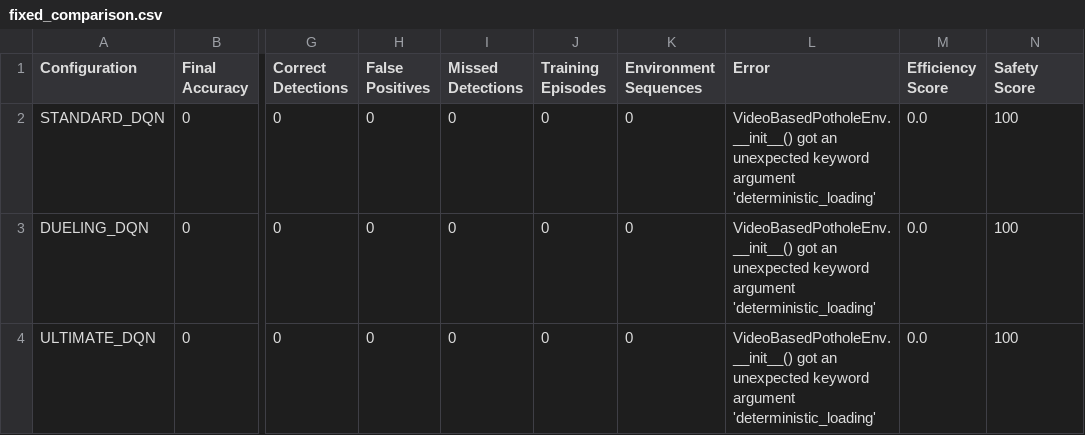
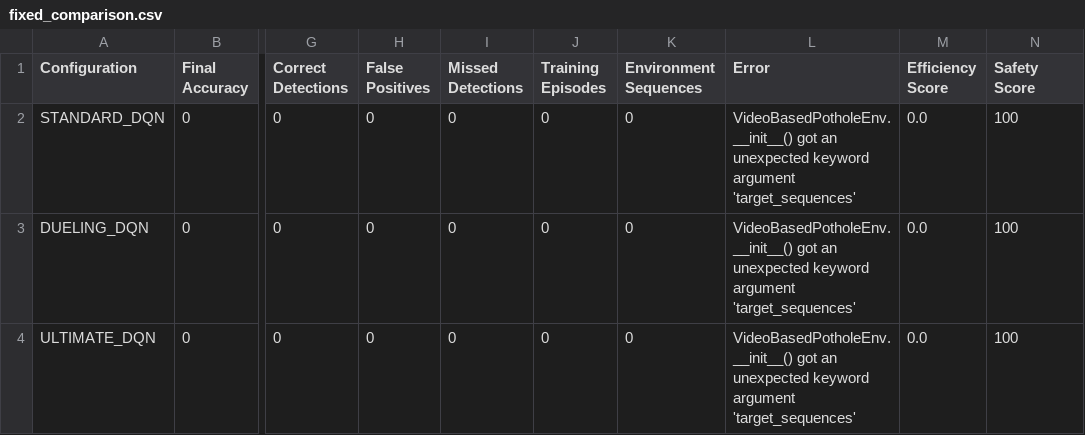
Before and after one commit to Vijayaragavan185/pothole-detection-reinforcement-learning, a CSV file: results/ultimate_comparison/fixed_comparison.csv, drawn as a sheet; only a part is shown, gaps mark what is left out; the diff names each change by its address in the sheet, - before the commit and + after, or states it on an @@ line.

Commit message:
Fix data integrity check to load sequence files from the optimized training directory

```diff
--- a/results/ultimate_comparison/fixed_comparison.csv
+++ b/results/ultimate_comparison/fixed_comparison.csv
-L2:L4 (Error): …keyword argument 'deterministic_loading'
+L2:L4 (Error): …keyword argument 'target_sequences'
```
Also changed, not shown: 2 other files.
